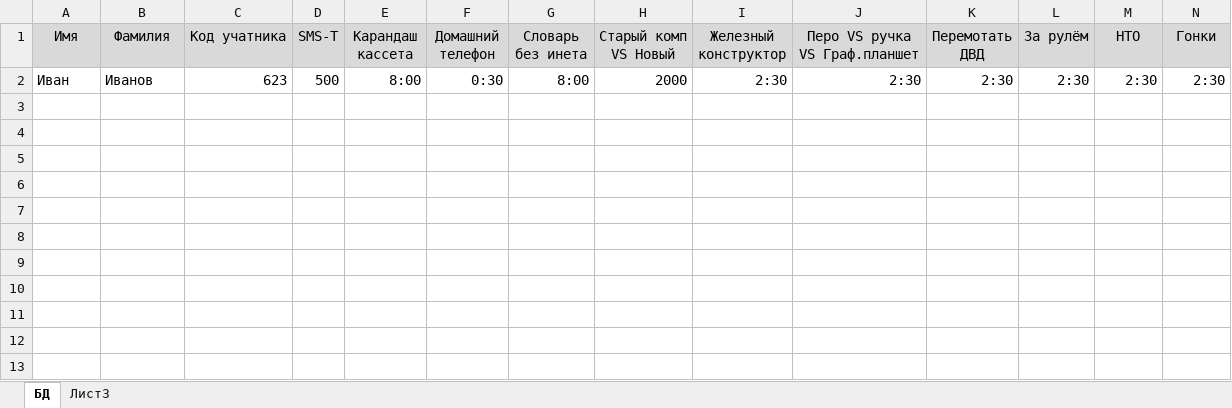
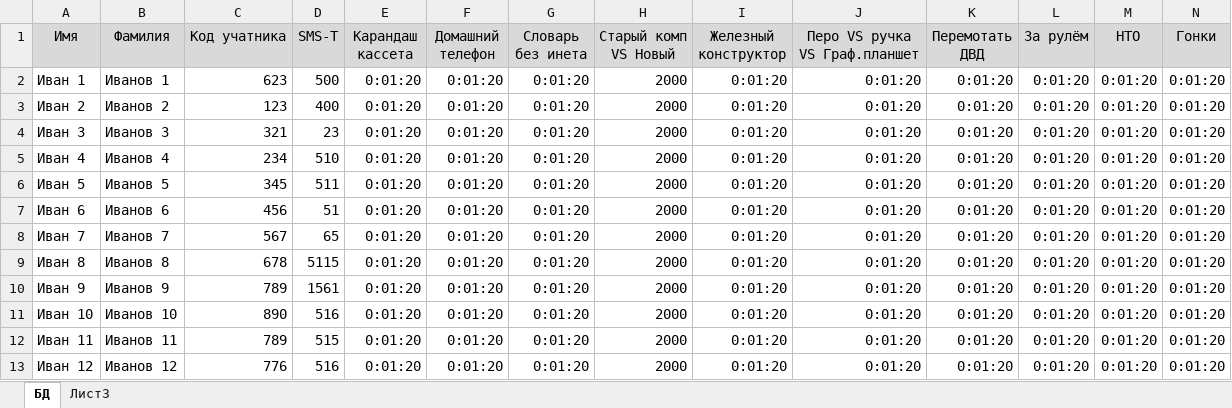
Before and after one commit to boldyrev-ev94/TEHNODAYS, an Excel workbook: excel/input.xlsx, sheet БД, drawn as a sheet; only a part is shown; values as stored, in another font and other column widths than the file's, no borders; rows hold the shown columns only; the diff names each change by its address in the sheet, - before the commit and + after, or states it on an @@ line.

```diff
--- a/excel/input.xlsx (sheet БД)
+++ b/excel/input.xlsx (sheet БД)
-A2 (Имя): Иван
+A2 (Имя): Иван 1
-B2 (Фамилия): Иванов
+B2 (Фамилия): Иванов 1
-E2 (Карандаш кассета): 8:00
+E2 (Карандаш кассета): 0:01:20
-F2 (Домашний телефон): 0:30
+F2 (Домашний телефон): 0:01:20
-G2 (Словарь без инета): 8:00
+G2 (Словарь без инета): 0:01:20
-I2 (Железный конструктор): 2:30
+I2 (Железный конструктор): 0:01:20
-J2 (Перо VS ручка VS Граф.планшет): 2:30
+J2 (Перо VS ручка VS Граф.планшет): 0:01:20
-K2 (Перемотать ДВД): 2:30
+K2 (Перемотать ДВД): 0:01:20
-L2 (За рулём): 2:30
+L2 (За рулём): 0:01:20
-M2 (НТО): 2:30
+M2 (НТО): 0:01:20
-N2 (Гонки): 2:30
+N2 (Гонки): 0:01:20
+row 3: Иван 2 | Иванов 2 | 123 | 400 | 0:01:20 | 0:01:20 | 0:01:20 | 2000 | 0:01:20 | 0:01:20 | 0:01:20 | 0:01:20 | 0:01:20 | 0:01:20
+row 4: Иван 3 | Иванов 3 | 321 | 23 | 0:01:20 | 0:01:20 | 0:01:20 | 2000 | 0:01:20 | 0:01:20 | 0:01:20 | 0:01:20 | 0:01:20 | 0:01:20
+row 5: Иван 4 | Иванов 4 | 234 | 510 | 0:01:20 | 0:01:20 | 0:01:20 | 2000 | 0:01:20 | 0:01:20 | 0:01:20 | 0:01:20 | 0:01:20 | 0:01:20
+row 6: Иван 5 | Иванов 5 | 345 | 511 | 0:01:20 | 0:01:20 | 0:01:20 | 2000 | 0:01:20 | 0:01:20 | 0:01:20 | 0:01:20 | 0:01:20 | 0:01:20
+row 7: Иван 6 | Иванов 6 | 456 | 51 | 0:01:20 | 0:01:20 | 0:01:20 | 2000 | 0:01:20 | 0:01:20 | 0:01:20 | 0:01:20 | 0:01:20 | 0:01:20
+row 8: Иван 7 | Иванов 7 | 567 | 65 | 0:01:20 | 0:01:20 | 0:01:20 | 2000 | 0:01:20 | 0:01:20 | 0:01:20 | 0:01:20 | 0:01:20 | 0:01:20
+row 9: Иван 8 | Иванов 8 | 678 | 5115 | 0:01:20 | 0:01:20 | 0:01:20 | 2000 | 0:01:20 | 0:01:20 | 0:01:20 | 0:01:20 | 0:01:20 | 0:01:20
+row 10: Иван 9 | Иванов 9 | 789 | 1561 | 0:01:20 | 0:01:20 | 0:01:20 | 2000 | 0:01:20 | 0:01:20 | 0:01:20 | 0:01:20 | 0:01:20 | 0:01:20
+row 11: Иван 10 | Иванов 10 | 890 | 516 | 0:01:20 | 0:01:20 | 0:01:20 | 2000 | 0:01:20 | 0:01:20 | 0:01:20 | 0:01:20 | 0:01:20 | 0:01:20
+row 12: Иван 11 | Иванов 11 | 789 | 515 | 0:01:20 | 0:01:20 | 0:01:20 | 2000 | 0:01:20 | 0:01:20 | 0:01:20 | 0:01:20 | 0:01:20 | 0:01:20
+row 13: Иван 12 | Иванов 12 | 776 | 516 | 0:01:20 | 0:01:20 | 0:01:20 | 2000 | 0:01:20 | 0:01:20 | 0:01:20 | 0:01:20 | 0:01:20 | 0:01:20
```
Also changed, not shown: 2 other files.
